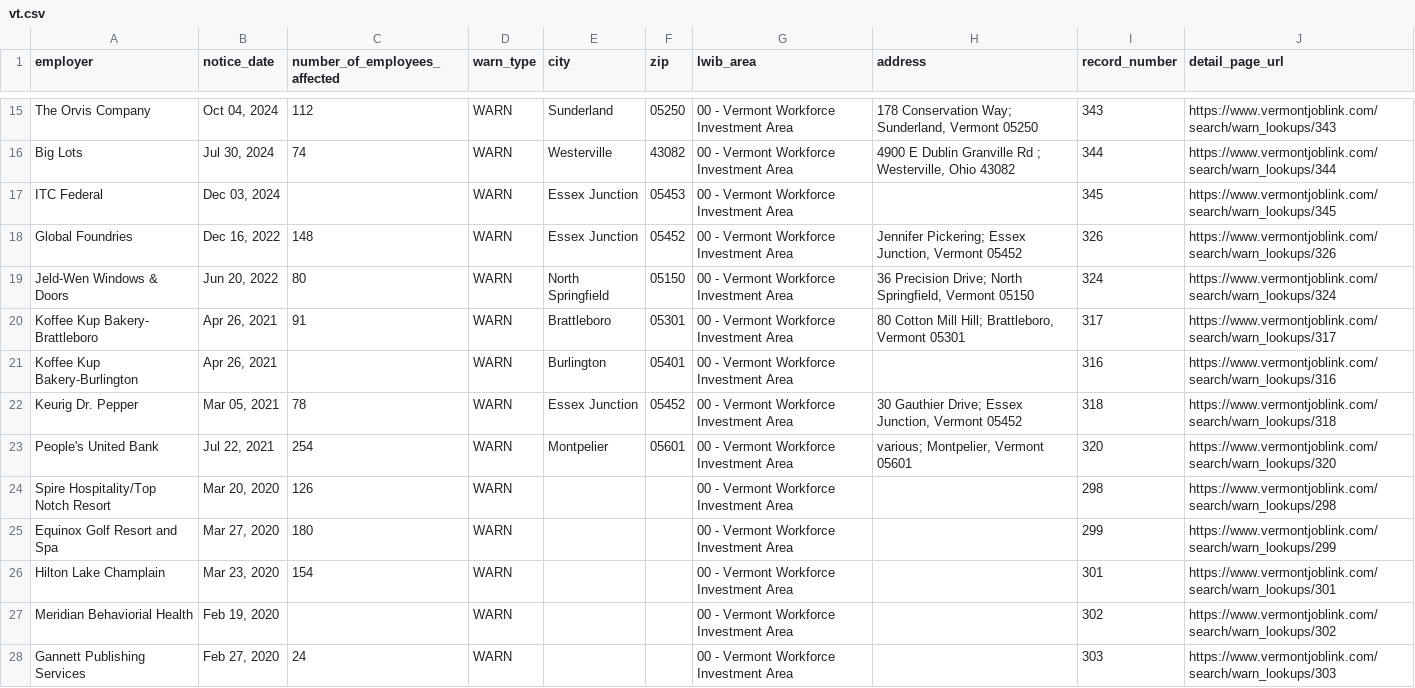
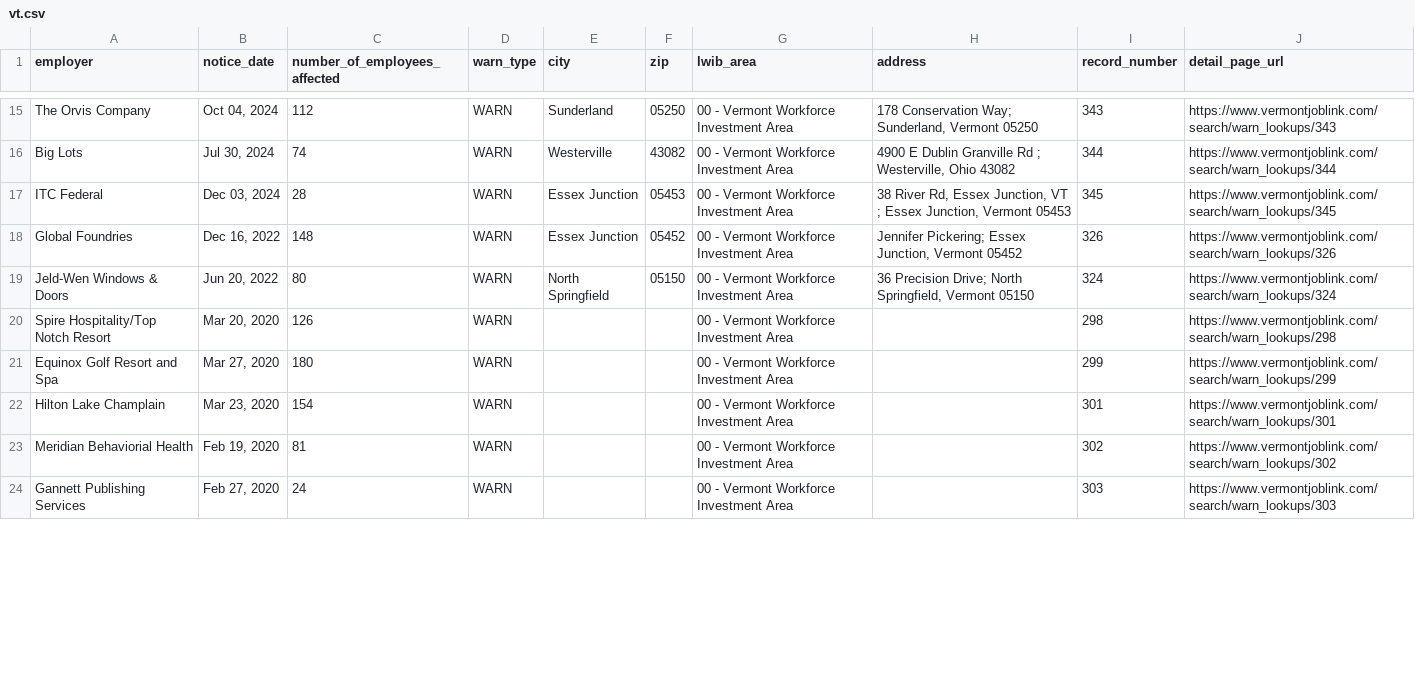
Before and after one commit to FTS-IE/github-actions-tut, a CSV file: data/vt.csv, drawn as a sheet; only a part is shown, gaps mark what is left out; the diff covers the shown part only.

```diff
--- a/data/vt.csv
+++ b/data/vt.csv
@@ -16,9 +16,5 @@ The Orvis Company,"Oct 04, 2024",112,WARN,Sunderland,05250,00 - Vermont Workforc
 Big Lots,"Jul 30, 2024",74,WARN,Westerville,43082,00 - Vermont Workforce Investment Area,"4900 E Dublin Granville Rd ; Westerville, Ohio 43082",344,https://www.vermontjoblink.com/search/warn_lookups/344
-ITC Federal,"Dec 03, 2024",,WARN,Essex Junction,05453,00 - Vermont Workforce Investment Area,,345,https://www.vermontjoblink.com/search/warn_lookups/345
+ITC Federal,"Dec 03, 2024",28,WARN,Essex Junction,05453,00 - Vermont Workforce Investment Area,"38 River Rd, Essex Junction, VT  ; Essex Junction, Vermont 05453",345,https://www.vermontjoblink.com/search/warn_lookups/345
 Global Foundries,"Dec 16, 2022",148,WARN,Essex Junction,05452,00 - Vermont Workforce Investment Area,"Jennifer Pickering; Essex Junction, Vermont 05452",326,https://www.vermontjoblink.com/search/warn_lookups/326
 Jeld-Wen Windows & Doors,"Jun 20, 2022",80,WARN,North Springfield,05150,00 - Vermont Workforce Investment Area,"36 Precision Drive; North Springfield, Vermont 05150",324,https://www.vermontjoblink.com/search/warn_lookups/324
-Koffee Kup Bakery- Brattleboro,"Apr 26, 2021",91,WARN,Brattleboro,05301,00 - Vermont Workforce Investment Area,"80 Cotton Mill Hill; Brattleboro, Vermont 05301",317,https://www.vermontjoblink.com/search/warn_lookups/317
-Koffee Kup Bakery-Burlington,"Apr 26, 2021",,WARN,Burlington,05401,00 - Vermont Workforce Investment Area,,316,https://www.vermontjoblink.com/search/warn_lookups/316
-Keurig Dr. Pepper,"Mar 05, 2021",78,WARN,Essex Junction,05452,00 - Vermont Workforce Investment Area,"30 Gauthier Drive; Essex Junction, Vermont 05452",318,https://www.vermontjoblink.com/search/warn_lookups/318
-People's United Bank,"Jul 22, 2021",254,WARN,Montpelier,05601,00 - Vermont Workforce Investment Area,"various; Montpelier, Vermont 05601",320,https://www.vermontjoblink.com/search/warn_lookups/320
 Spire Hospitality/Top Notch Resort,"Mar 20, 2020",126,WARN,,,00 - Vermont Workforce Investment Area,,298,https://www.vermontjoblink.com/search/warn_lookups/298
@@ -26,3 +22,3 @@ Equinox Golf Resort and Spa,"Mar 27, 2020",180,WARN,,,00 - Vermont Workforce Inv
 Hilton Lake Champlain,"Mar 23, 2020",154,WARN,,,00 - Vermont Workforce Investment Area,,301,https://www.vermontjoblink.com/search/warn_lookups/301
-Meridian Behaviorial Health,"Feb 19, 2020",,WARN,,,00 - Vermont Workforce Investment Area,,302,https://www.vermontjoblink.com/search/warn_lookups/302
+Meridian Behaviorial Health,"Feb 19, 2020",81,WARN,,,00 - Vermont Workforce Investment Area,,302,https://www.vermontjoblink.com/search/warn_lookups/302
 Gannett Publishing Services,"Feb 27, 2020",24,WARN,,,00 - Vermont Workforce Investment Area,,303,https://www.vermontjoblink.com/search/warn_lookups/303
```
Also changed, not shown: 6 added rows, 8 removed rows and 16 edited cells elsewhere in this file, data/me.csv, data/recent_notices.csv, 5 other files.
